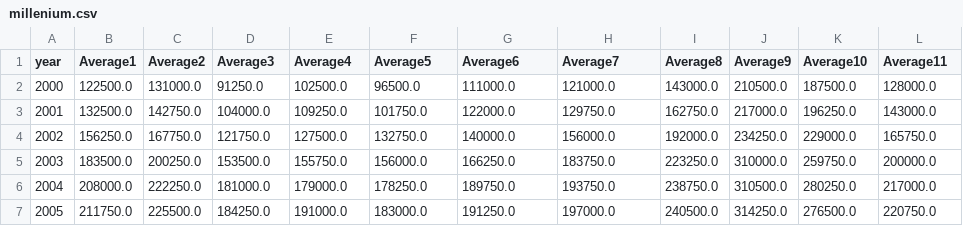
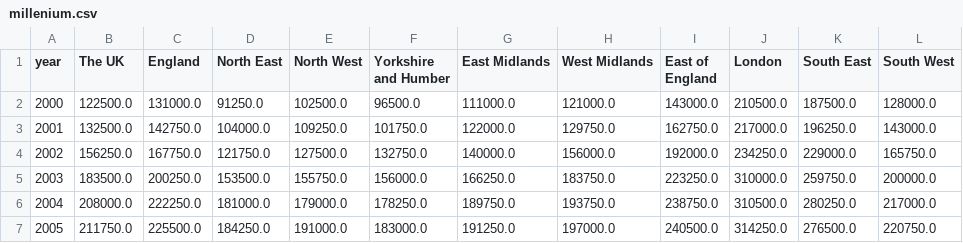
Before and after one commit to Grigin/custom_sets_for_d3, a CSV file: millenium.csv, drawn as a sheet; only a part is shown.

Commit message:
Update column headers

```diff
--- a/millenium.csv
+++ b/millenium.csv
@@ -1,2 +1,2 @@
-year,Average1,Average2,Average3,Average4,Average5,Average6,Average7,Average8,Average9,Average10,Average11
+year,The UK,England,North East,North West,Yorkshire and Humber,East Midlands,West Midlands,East of England,London,South East,South West
 2000,122500.0,131000.0,91250.0,102500.0,96500.0,111000.0,121000.0,143000.0,210500.0,187500.0,128000.0
```
